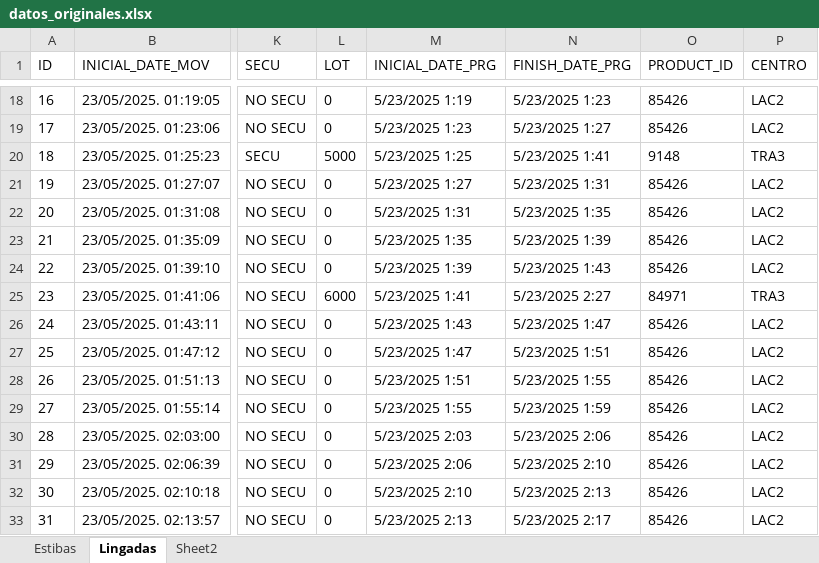
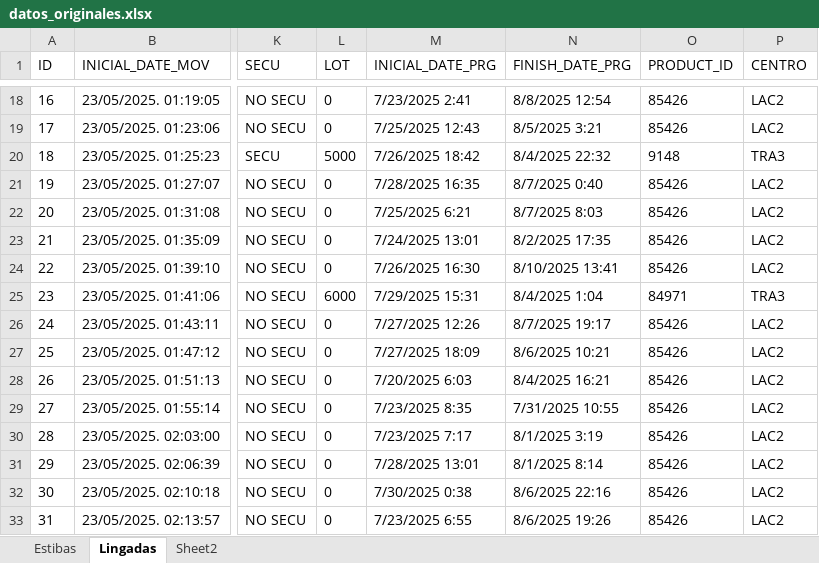
Before and after one commit to Martin-Fedorenko/algoritmo_genetico, an Excel workbook: datos_originales.xlsx, sheet Lingadas, drawn as a sheet; only a part is shown, gaps mark what is left out; values as stored, in another font and other column widths than the file's, no borders; the diff covers the shown part only; the diff names each change by its address in the sheet, - before the commit and + after, or states it on an @@ line.

```diff
--- a/datos_originales.xlsx (sheet Lingadas)
+++ b/datos_originales.xlsx (sheet Lingadas)
-M18 (INICIAL_DATE_PRG): 5/23/2025 1:19
+M18 (INICIAL_DATE_PRG): 7/23/2025 2:41
-N18 (FINISH_DATE_PRG): 5/23/2025 1:23
+N18 (FINISH_DATE_PRG): 8/8/2025 12:54
-M19 (INICIAL_DATE_PRG): 5/23/2025 1:23
+M19 (INICIAL_DATE_PRG): 7/25/2025 12:43
-N19 (FINISH_DATE_PRG): 5/23/2025 1:27
+N19 (FINISH_DATE_PRG): 8/5/2025 3:21
-M20 (INICIAL_DATE_PRG): 5/23/2025 1:25
+M20 (INICIAL_DATE_PRG): 7/26/2025 18:42
-N20 (FINISH_DATE_PRG): 5/23/2025 1:41
+N20 (FINISH_DATE_PRG): 8/4/2025 22:32
-M21 (INICIAL_DATE_PRG): 5/23/2025 1:27
+M21 (INICIAL_DATE_PRG): 7/28/2025 16:35
-N21 (FINISH_DATE_PRG): 5/23/2025 1:31
+N21 (FINISH_DATE_PRG): 8/7/2025 0:40
-M22 (INICIAL_DATE_PRG): 5/23/2025 1:31
+M22 (INICIAL_DATE_PRG): 7/25/2025 6:21
-N22 (FINISH_DATE_PRG): 5/23/2025 1:35
+N22 (FINISH_DATE_PRG): 8/7/2025 8:03
-M23 (INICIAL_DATE_PRG): 5/23/2025 1:35
+M23 (INICIAL_DATE_PRG): 7/24/2025 13:01
-N23 (FINISH_DATE_PRG): 5/23/2025 1:39
+N23 (FINISH_DATE_PRG): 8/2/2025 17:35
-M24 (INICIAL_DATE_PRG): 5/23/2025 1:39
+M24 (INICIAL_DATE_PRG): 7/26/2025 16:30
-N24 (FINISH_DATE_PRG): 5/23/2025 1:43
+N24 (FINISH_DATE_PRG): 8/10/2025 13:41
-M25 (INICIAL_DATE_PRG): 5/23/2025 1:41
+M25 (INICIAL_DATE_PRG): 7/29/2025 15:31
-N25 (FINISH_DATE_PRG): 5/23/2025 2:27
+N25 (FINISH_DATE_PRG): 8/4/2025 1:04
-M26 (INICIAL_DATE_PRG): 5/23/2025 1:43
+M26 (INICIAL_DATE_PRG): 7/27/2025 12:26
-N26 (FINISH_DATE_PRG): 5/23/2025 1:47
+N26 (FINISH_DATE_PRG): 8/7/2025 19:17
-M27 (INICIAL_DATE_PRG): 5/23/2025 1:47
+M27 (INICIAL_DATE_PRG): 7/27/2025 18:09
-N27 (FINISH_DATE_PRG): 5/23/2025 1:51
+N27 (FINISH_DATE_PRG): 8/6/2025 10:21
-M28 (INICIAL_DATE_PRG): 5/23/2025 1:51
+M28 (INICIAL_DATE_PRG): 7/20/2025 6:03
-N28 (FINISH_DATE_PRG): 5/23/2025 1:55
+N28 (FINISH_DATE_PRG): 8/4/2025 16:21
-M29 (INICIAL_DATE_PRG): 5/23/2025 1:55
+M29 (INICIAL_DATE_PRG): 7/23/2025 8:35
-N29 (FINISH_DATE_PRG): 5/23/2025 1:59
+N29 (FINISH_DATE_PRG): 7/31/2025 10:55
-M30 (INICIAL_DATE_PRG): 5/23/2025 2:03
+M30 (INICIAL_DATE_PRG): 7/23/2025 7:17
-N30 (FINISH_DATE_PRG): 5/23/2025 2:06
+N30 (FINISH_DATE_PRG): 8/1/2025 3:19
-M31 (INICIAL_DATE_PRG): 5/23/2025 2:06
+M31 (INICIAL_DATE_PRG): 7/28/2025 13:01
-N31 (FINISH_DATE_PRG): 5/23/2025 2:10
+N31 (FINISH_DATE_PRG): 8/1/2025 8:14
-M32 (INICIAL_DATE_PRG): 5/23/2025 2:10
+M32 (INICIAL_DATE_PRG): 7/30/2025 0:38
-N32 (FINISH_DATE_PRG): 5/23/2025 2:13
+N32 (FINISH_DATE_PRG): 8/6/2025 22:16
-M33 (INICIAL_DATE_PRG): 5/23/2025 2:13
+M33 (INICIAL_DATE_PRG): 7/23/2025 6:55
-N33 (FINISH_DATE_PRG): 5/23/2025 2:17
+N33 (FINISH_DATE_PRG): 8/6/2025 19:26
```
Also changed, not shown: 120 edited cells elsewhere in this sheet, sheet Estibas, 1 other file.
